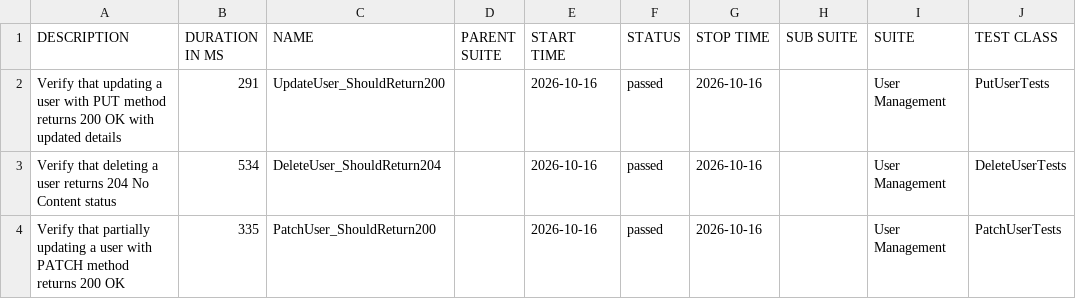
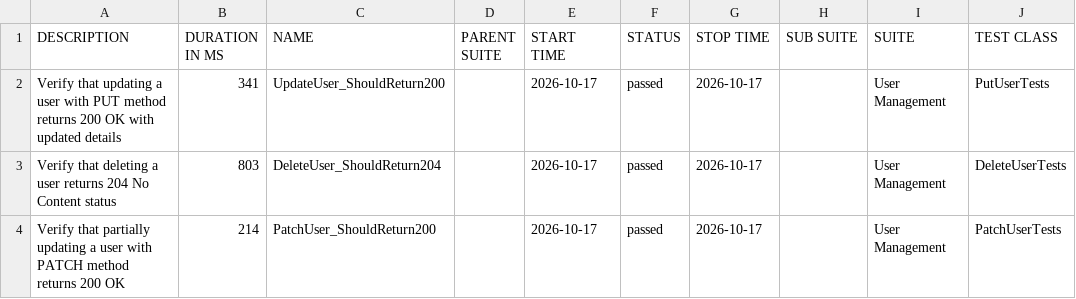
Before and after one commit to ITTVaidantGarg/Reqres-Api-GithubAction, a CSV file: regression/data/suites.csv, drawn as a sheet; only a part is shown; the diff names each change by its address in the sheet, - before the commit and + after, or states it on an @@ line.

```diff
--- a/regression/data/suites.csv
+++ b/regression/data/suites.csv
-B2 (DURATION IN MS): 291
+B2 (DURATION IN MS): 341
-E2:E4 (START TIME): 2026-10-16
+E2:E4 (START TIME): 2026-10-17
-G2:G4 (STOP TIME): 2026-10-16
+G2:G4 (STOP TIME): 2026-10-17
-B3 (DURATION IN MS): 534
+B3 (DURATION IN MS): 803
-B4 (DURATION IN MS): 335
+B4 (DURATION IN MS): 214
```
Also changed, not shown: 25 other files.
